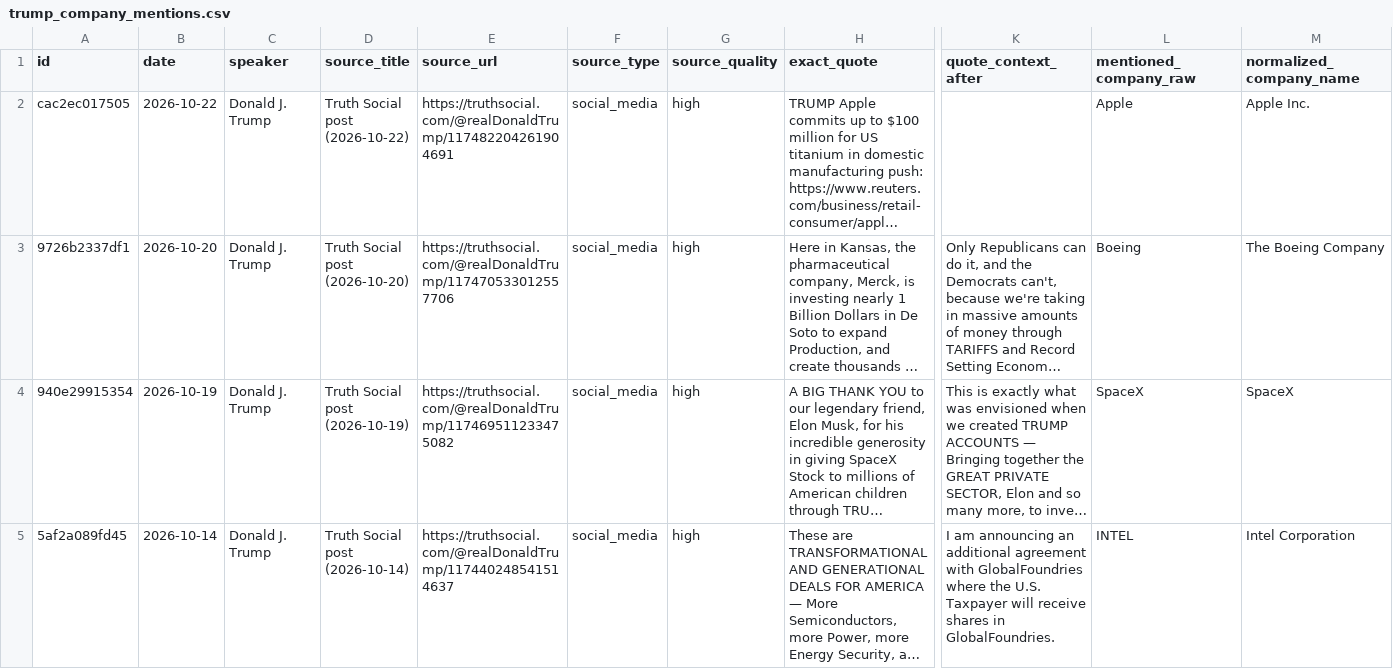
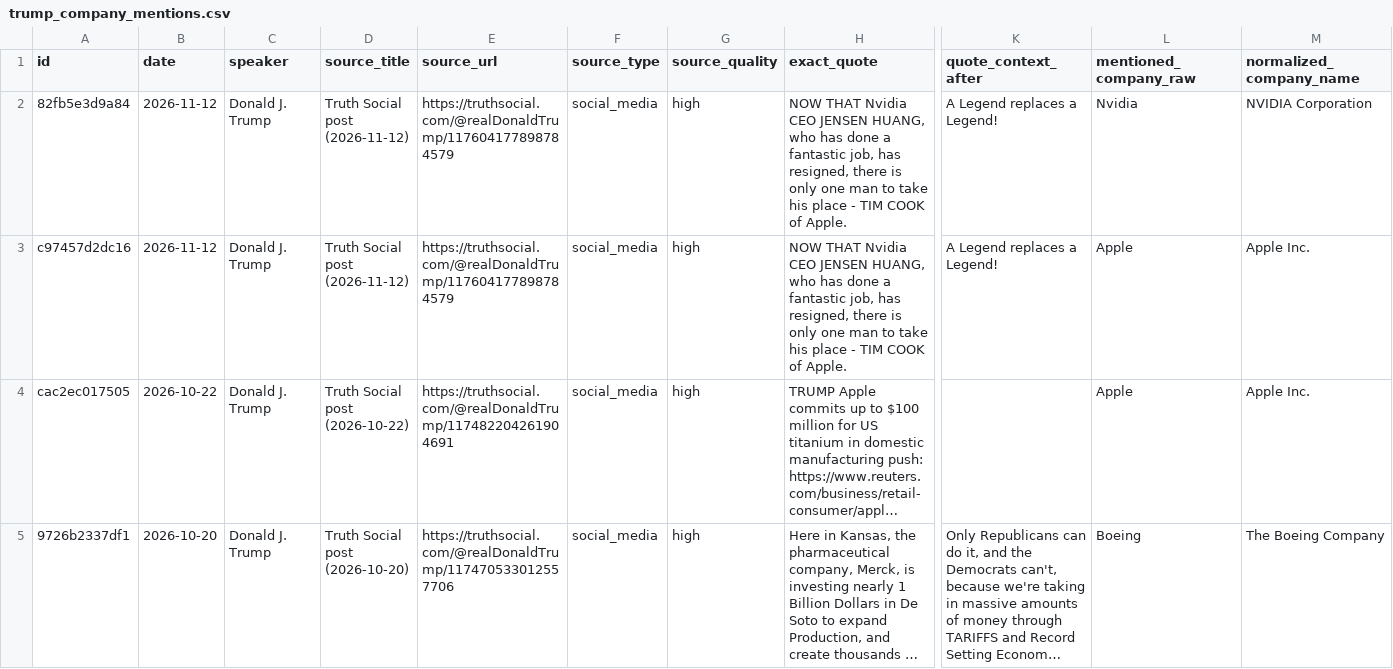
Before and after one commit to anthonyboone/trump-company-tracker, a CSV file: outputs/trump_company_mentions.csv, drawn as a sheet; only a part is shown, gaps mark what is left out; the shorter side is filled out with more unchanged rows; long unchanged cells end in …; rows hold the shown columns only; the diff names each change by its address in the sheet, - before the commit and + after, or states it on an @@ line.

```diff
--- a/outputs/trump_company_mentions.csv
+++ b/outputs/trump_company_mentions.csv
+row 2: 82fb5e3d9a84 | 2026-11-12 | Donald J. Trump | Truth Social post (2026-11-12) | https://truthsocial.com/@realDonaldTrump/117604177898784579 | social_media | high | NOW THAT Nvidia CEO JENSEN HUANG, who has done a fantastic job, has resigned, there is only one man to take his place - TIM COOK of Apple. | A Legend replaces a Legend! | Nvidia | NVIDIA Corporation
+row 3: c97457d2dc16 | 2026-11-12 | Donald J. Trump | Truth Social post (2026-11-12) | https://truthsocial.com/@realDonaldTrump/117604177898784579 | social_media | high | NOW THAT Nvidia CEO JENSEN HUANG, who has done a fantastic job, has resigned, there is only one man to take his place - TIM COOK of Apple. | A Legend replaces a Legend! | Apple | Apple Inc.
```
Also changed, not shown: 3 other files.
